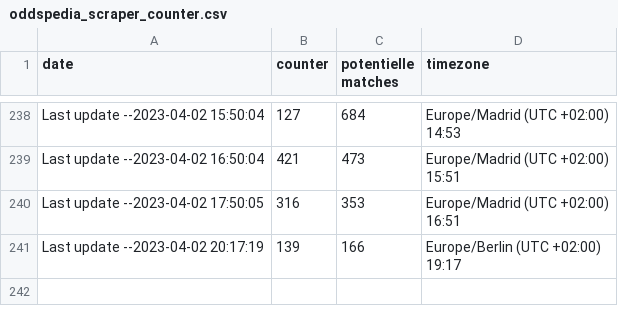
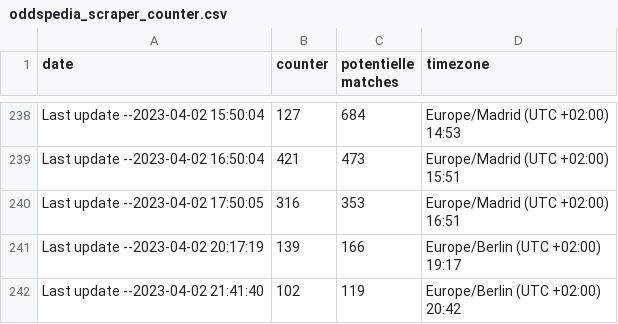
Before and after one commit to ITMarSpain/Football_data, a CSV file: oddspedia_scraper_counter.csv, drawn as a sheet; only a part is shown, gaps mark what is left out; ↵ is a line break in a cell; the diff names each change by its address in the sheet, - before the commit and + after, or states it on an @@ line.

Commit message:
Last update --2023-04-02 21:41:40

```diff
--- a/oddspedia_scraper_counter.csv
+++ b/oddspedia_scraper_counter.csv
+row 242: Last update --2023-04-02 21:41:40 | 102 | 119 | Europe/Berlin (UTC +02:00) ↵ 20:42
```
